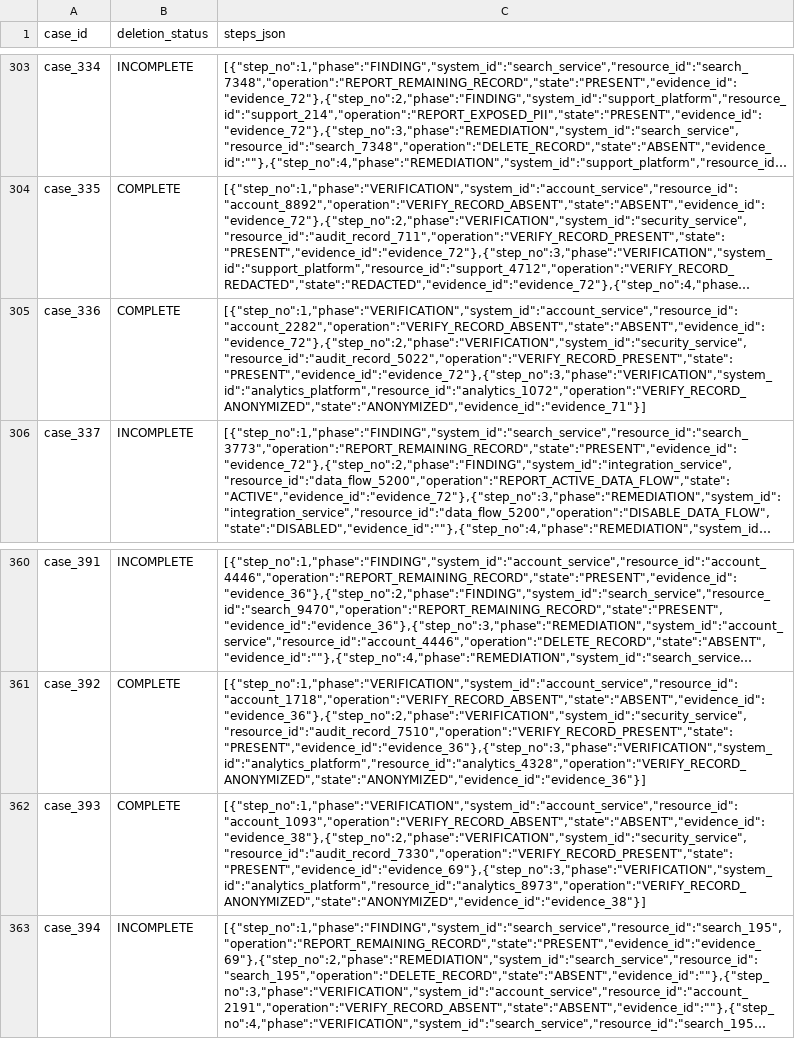
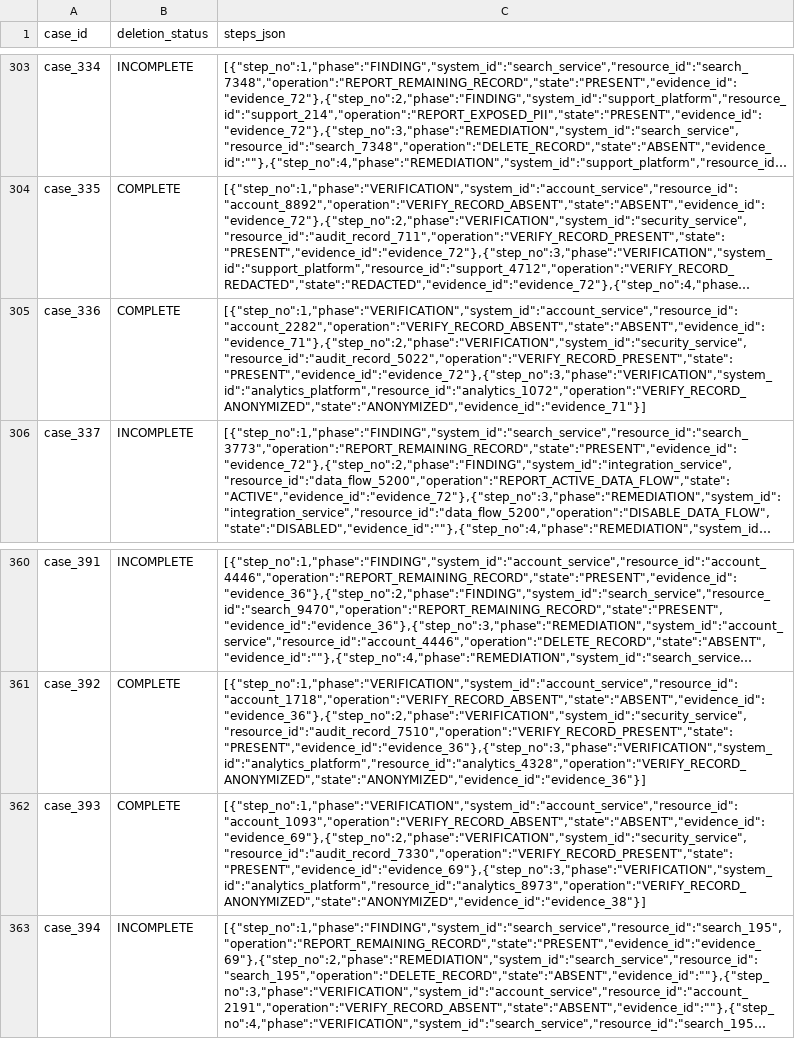
Before and after one commit to linx369/Ghost-Data-Still-Exists-Hackathon, a CSV file: output.csv, drawn as a sheet; only a part is shown, gaps mark what is left out; long unchanged cells end in …; the diff names each change by its address in the sheet, - before the commit and + after, or states it on an @@ line.

```diff
--- a/output.csv
+++ b/output.csv
-C305 (steps_json): [{"step_no":1,"phase":"VERIFICATION","system_id":"account_service","resource_id":"account_2282","operation":"VERIFY_RECORD_ABSENT","state":"ABSENT","evidence_id":"evidence_72"},{"step_no":2,"phase":"VERIFICATION","system_id":"security_service","resource_id":"audit_record_5022","operation":"VERIFY_RECORD_PRESENT","state":"PRESENT","evidence_id":"evidence_72"},{"step_no":3,"phase":"VERIFICATION","system_id":"analytics_platform","resource_id":"analytics_1072","operation":"VERIFY_RECORD_ANONYMIZED","state":"ANONYMIZED","evidence_id":"evidence_71"}]
+C305 (steps_json): [{"step_no":1,"phase":"VERIFICATION","system_id":"account_service","resource_id":"account_2282","operation":"VERIFY_RECORD_ABSENT","state":"ABSENT","evidence_id":"evidence_71"},{"step_no":2,"phase":"VERIFICATION","system_id":"security_service","resource_id":"audit_record_5022","operation":"VERIFY_RECORD_PRESENT","state":"PRESENT","evidence_id":"evidence_72"},{"step_no":3,"phase":"VERIFICATION","system_id":"analytics_platform","resource_id":"analytics_1072","operation":"VERIFY_RECORD_ANONYMIZED","state":"ANONYMIZED","evidence_id":"evidence_71"}]
-C362 (steps_json): [{"step_no":1,"phase":"VERIFICATION","system_id":"account_service","resource_id":"account_1093","operation":"VERIFY_RECORD_ABSENT","state":"ABSENT","evidence_id":"evidence_38"},{"step_no":2,"phase":"VERIFICATION","system_id":"security_service","resource_id":"audit_record_7330","operation":"VERIFY_RECORD_PRESENT","state":"PRESENT","evidence_id":"evidence_69"},{"step_no":3,"phase":"VERIFICATION","system_id":"analytics_platform","resource_id":"analytics_8973","operation":"VERIFY_RECORD_ANONYMIZED","state":"ANONYMIZED","evidence_id":"evidence_38"}]
+C362 (steps_json): [{"step_no":1,"phase":"VERIFICATION","system_id":"account_service","resource_id":"account_1093","operation":"VERIFY_RECORD_ABSENT","state":"ABSENT","evidence_id":"evidence_69"},{"step_no":2,"phase":"VERIFICATION","system_id":"security_service","resource_id":"audit_record_7330","operation":"VERIFY_RECORD_PRESENT","state":"PRESENT","evidence_id":"evidence_69"},{"step_no":3,"phase":"VERIFICATION","system_id":"analytics_platform","resource_id":"analytics_8973","operation":"VERIFY_RECORD_ANONYMIZED","state":"ANONYMIZED","evidence_id":"evidence_38"}]
```
Also changed, not shown: 10 other files.
